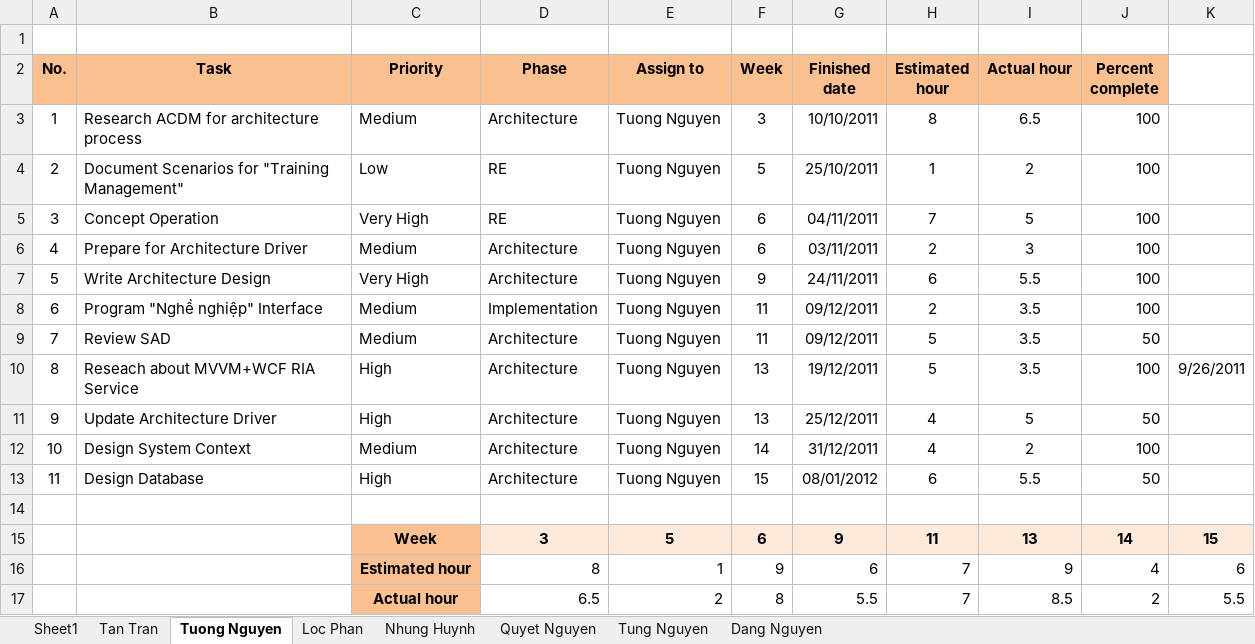
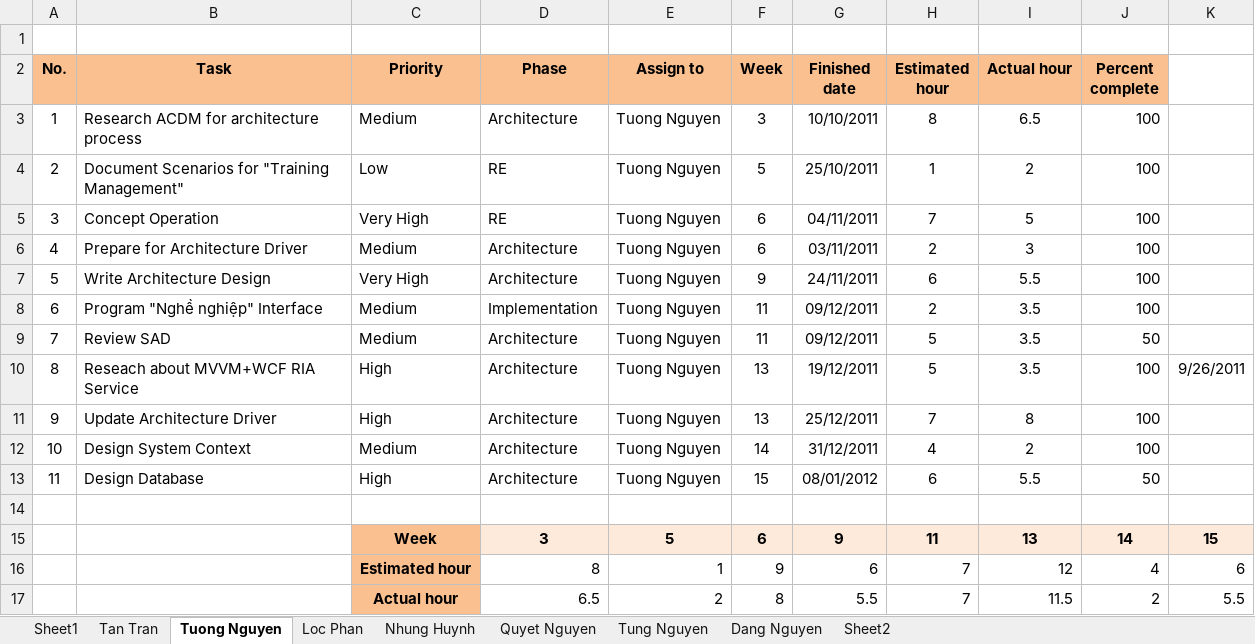
Before and after one commit to google-code-export/hrm-k14vlu, an Excel workbook: Project Plan/HRM_Mesurement.xlsx, sheet Tuong Nguyen, drawn as a sheet; values as stored, in another font and other column widths than the file's, no borders; charts and pictures and conditional formats not drawn; the diff names each change by its address in the sheet, - before the commit and + after, or states it on an @@ line.

```diff
--- a/Project Plan/HRM_Mesurement.xlsx (sheet Tuong Nguyen)
+++ b/Project Plan/HRM_Mesurement.xlsx (sheet Tuong Nguyen)
+sheet tab: Sheet2
-H11 (Estimated hour): 4
+H11 (Estimated hour): 7
-I11 (Actual hour): 5
+I11 (Actual hour): 8
-J11 (Percent complete): 50
+J11 (Percent complete): 100
-I16 (Actual hour): 9
+I16 (Actual hour): 12
-I17 (Actual hour): 8.5
+I17 (Actual hour): 11.5
```
Also changed, not shown: charts or pictures.
